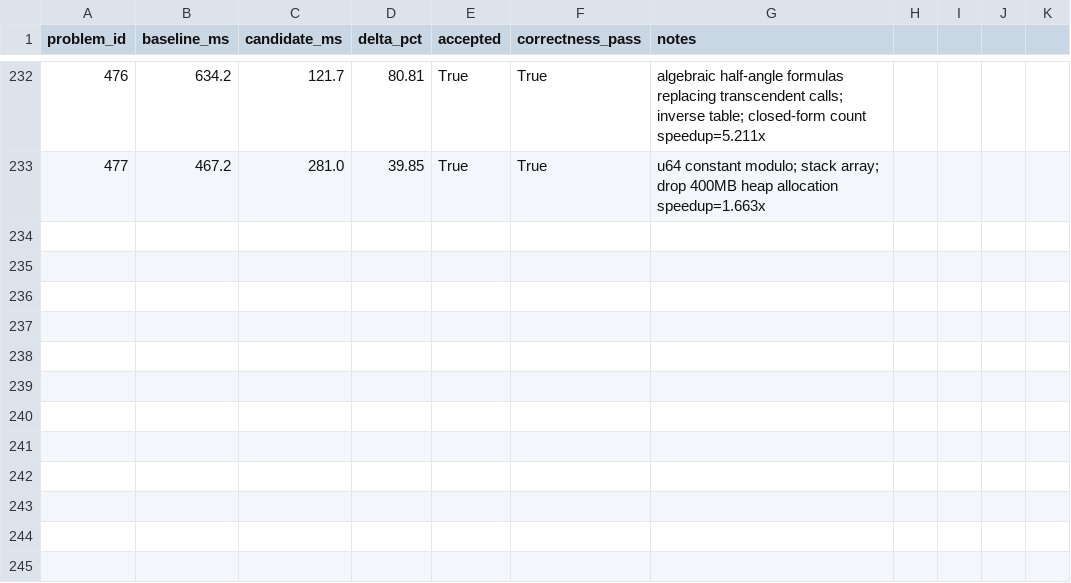
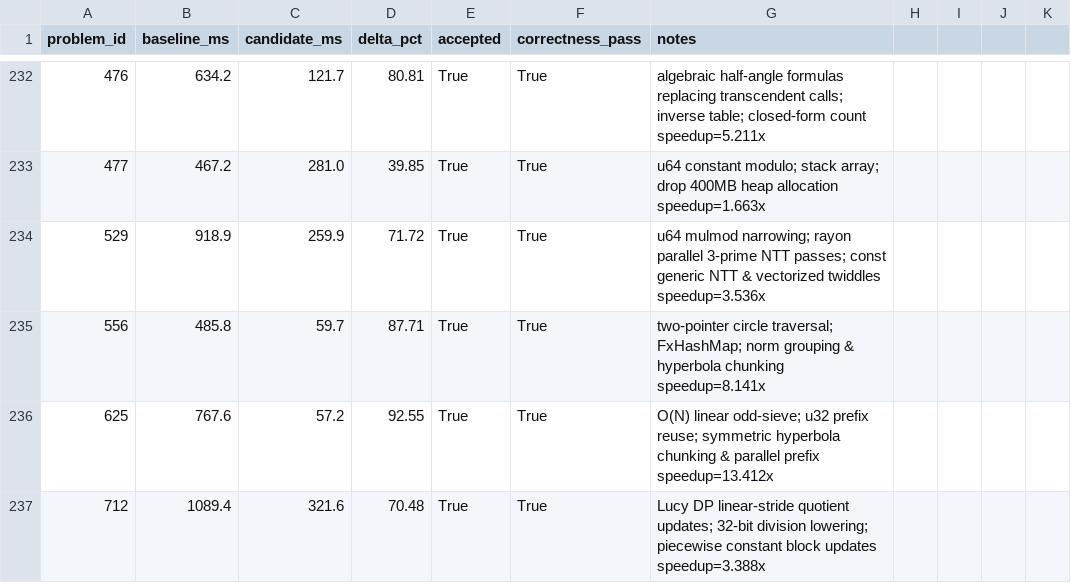
Before and after one commit to vinchinzu/euler, a CSV file: optimization_ab_results.csv, drawn as a sheet; only a part is shown, gaps mark what is left out; the diff names each change by its address in the sheet, - before the commit and + after, or states it on an @@ line.

```diff
--- a/optimization_ab_results.csv
+++ b/optimization_ab_results.csv
+row 234: 529 | 918.9 | 259.9 | 71.72 | True | True | u64 mulmod narrowing; rayon parallel 3-prime NTT passes; const generic NTT & vectorized twiddles speedup=3.536x
+row 235: 556 | 485.8 | 59.7 | 87.71 | True | True | two-pointer circle traversal; FxHashMap; norm grouping & hyperbola chunking speedup=8.141x
+row 236: 625 | 767.6 | 57.2 | 92.55 | True | True | O(N) linear odd-sieve; u32 prefix reuse; symmetric hyperbola chunking & parallel prefix speedup=13.412x
+row 237: 712 | 1089.4 | 321.6 | 70.48 | True | True | Lucy DP linear-stride quotient updates; 32-bit division lowering; piecewise constant block updates speedup=3.388x
```
Also changed, not shown: full_timing.csv, 8 other files.
